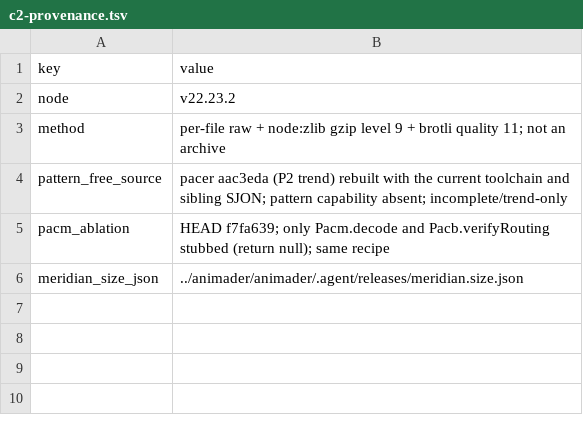
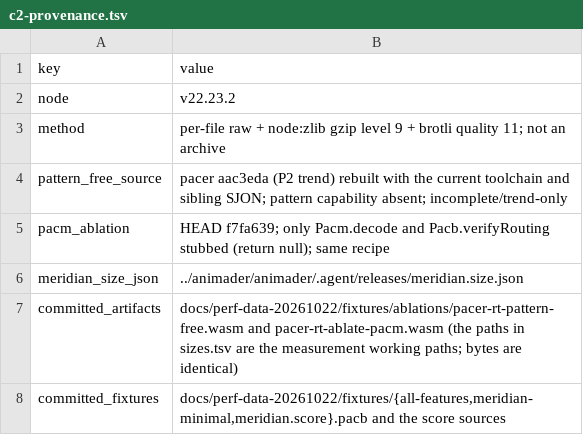
Before and after one commit to HugoDaniel/pacer, a TSV file: docs/perf-data-20261022/c2-provenance.tsv, drawn as a sheet; the diff names each change by its address in the sheet, - before the commit and + after, or states it on an @@ line.

Commit message:
docs(perf): point C2/C3 provenance at the committed fixture copies
Data-path clarification only; no measurement, source or report number
change.

```diff
--- a/docs/perf-data-20261022/c2-provenance.tsv
+++ b/docs/perf-data-20261022/c2-provenance.tsv
+row 7: committed_artifacts | docs/perf-data-20261022/fixtures/ablations/pacer-rt-pattern-free.wasm and pacer-rt-ablate-pacm.wasm (the paths in sizes.tsv are the measurement working paths; bytes are identical)
+row 8: committed_fixtures | docs/perf-data-20261022/fixtures/{all-features,meridian-minimal,meridian.score}.pacb and the score sources
```
Also changed, not shown: docs/perf-data-20261022/c3-provenance.tsv.
